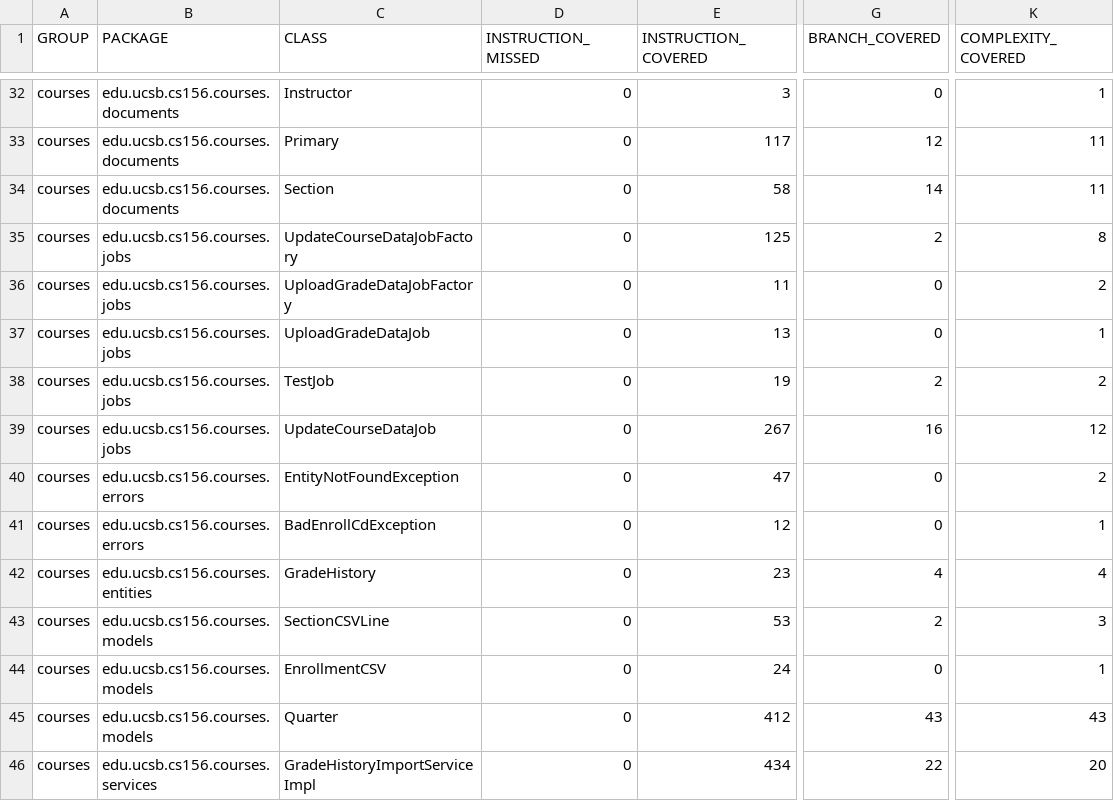
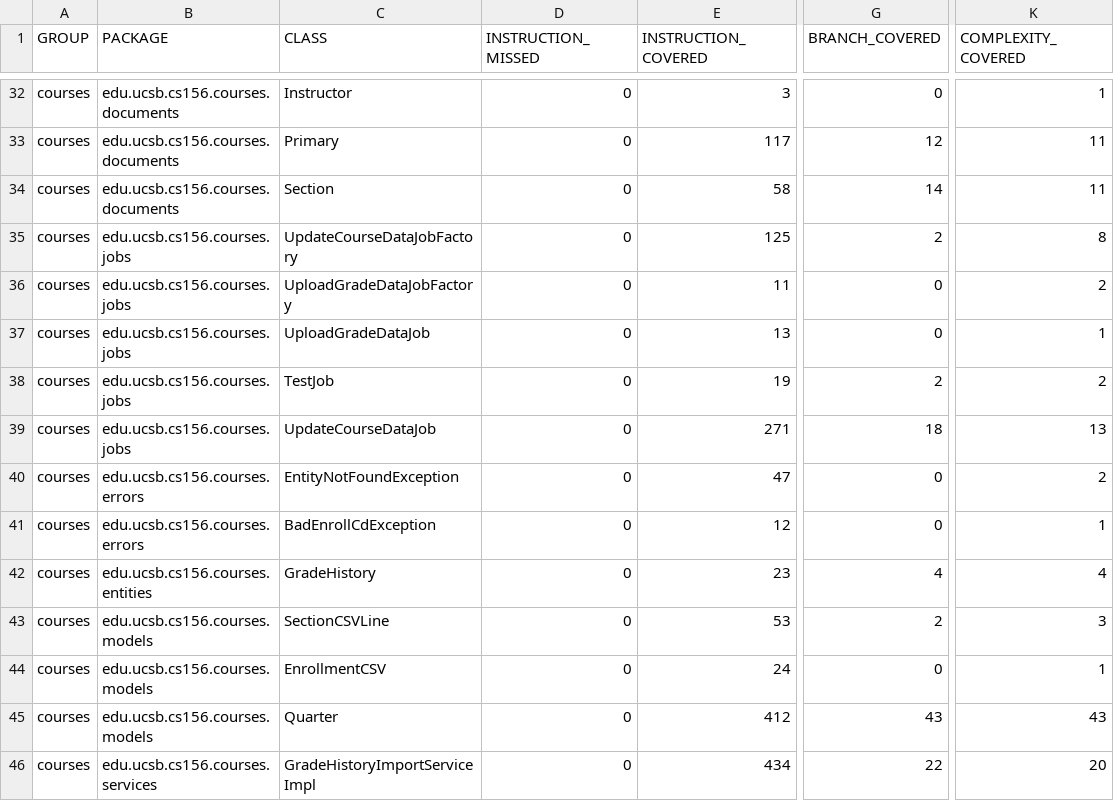
Before and after one commit to ucsb-cs156-f26/proj-courses-f26-02, a CSV file: prs/41/jacoco/jacoco.csv, drawn as a sheet; only a part is shown, gaps mark what is left out; the diff names each change by its address in the sheet, - before the commit and + after, or states it on an @@ line.

```diff
--- a/prs/41/jacoco/jacoco.csv
+++ b/prs/41/jacoco/jacoco.csv
-E39 (INSTRUCTION_COVERED): 267
+E39 (INSTRUCTION_COVERED): 271
-G39 (BRANCH_COVERED): 16
+G39 (BRANCH_COVERED): 18
-K39 (COMPLEXITY_COVERED): 12
+K39 (COMPLEXITY_COVERED): 13
```
Also changed, not shown: 7 other files.
